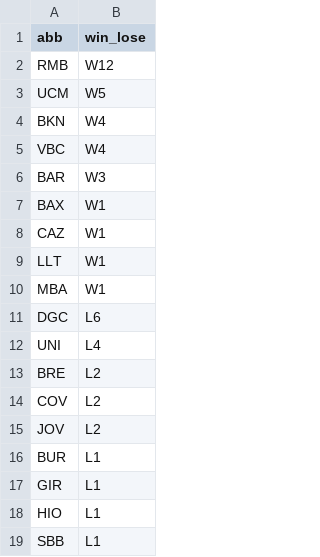
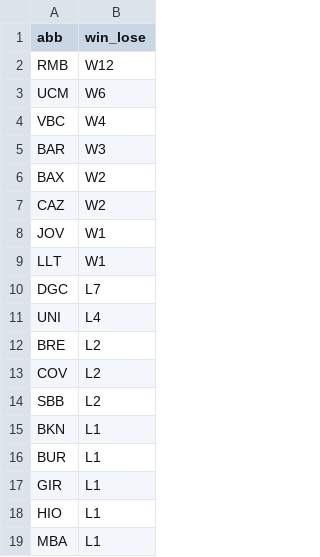
Before and after one commit to IvoVillanueva/pbp-acb-2025-26, a CSV file: data/racha_2025_26.csv, drawn as a sheet.

```diff
--- a/data/racha_2025_26.csv
+++ b/data/racha_2025_26.csv
@@ -2,11 +2,10 @@
 "RMB","W12"
-"UCM","W5"
-"BKN","W4"
+"UCM","W6"
 "VBC","W4"
 "BAR","W3"
-"BAX","W1"
-"CAZ","W1"
+"BAX","W2"
+"CAZ","W2"
+"JOV","W1"
 "LLT","W1"
-"MBA","W1"
-"DGC","L6"
+"DGC","L7"
 "UNI","L4"
@@ -14,3 +13,4 @@
 "COV","L2"
-"JOV","L2"
+"SBB","L2"
+"BKN","L1"
 "BUR","L1"
@@ -18,2 +18,2 @@
 "HIO","L1"
-"SBB","L1"
+"MBA","L1"
```
Also changed, not shown: data/marcadores_2025_26.csv.
